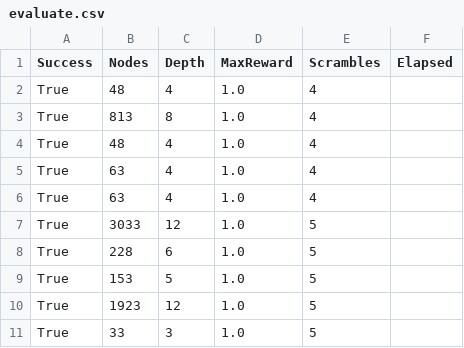
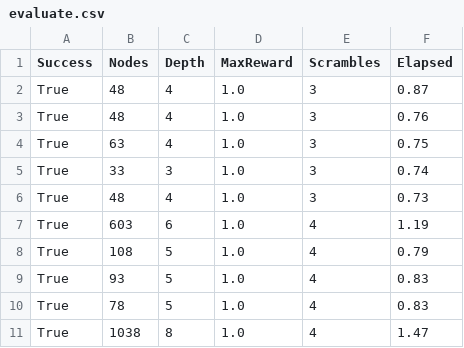
Before and after one commit to Dataphile-ch/cube0, a CSV file: evaluate.csv, drawn as a sheet.

```diff
--- a/evaluate.csv
+++ b/evaluate.csv
@@ -1,11 +1,11 @@
 Success,Nodes,Depth,MaxReward,Scrambles,Elapsed
-True,48,4,1.0,4
-True,813,8,1.0,4
-True,48,4,1.0,4
-True,63,4,1.0,4
-True,63,4,1.0,4
-True,3033,12,1.0,5
-True,228,6,1.0,5
-True,153,5,1.0,5
-True,1923,12,1.0,5
-True,33,3,1.0,5
+True,48,4,1.0,3,0.87
+True,48,4,1.0,3,0.76
+True,63,4,1.0,3,0.75
+True,33,3,1.0,3,0.74
+True,48,4,1.0,3,0.73
+True,603,6,1.0,4,1.19
+True,108,5,1.0,4,0.79
+True,93,5,1.0,4,0.83
+True,78,5,1.0,4,0.83
+True,1038,8,1.0,4,1.47
```
Also changed, not shown: 2 other files.
